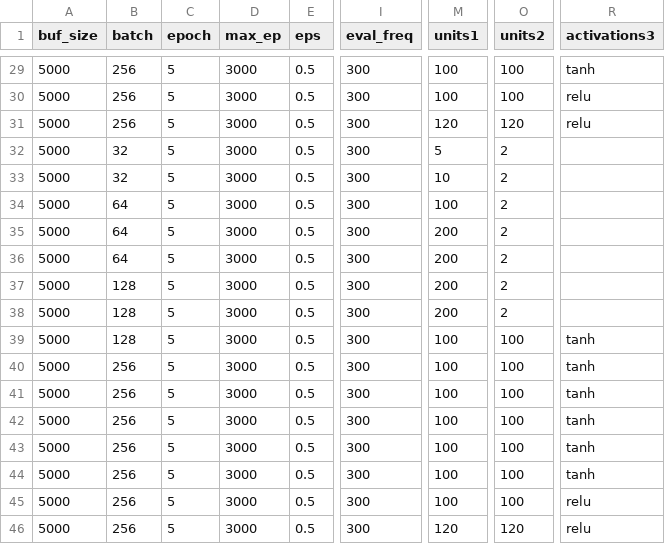
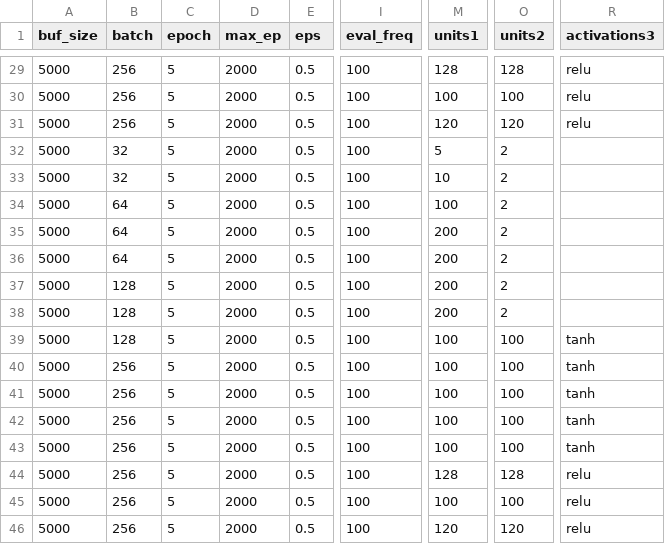
Before and after one commit to adamtiger/CartpoleCSCS, a CSV file: low_params.csv, drawn as a sheet; only a part is shown, gaps mark what is left out; the diff covers the shown part only; the diff names each change by its address in the sheet, - before the commit and + after, or states it on an @@ line.

```diff
--- a/low_params.csv
+++ b/low_params.csv
-D29:D46 (max_ep): 3000
+D29:D46 (max_ep): 2000
-I29:I46 (eval_freq): 300
+I29:I46 (eval_freq): 100
-M29 (units1): 100
+M29 (units1): 128
-O29 (units2): 100
+O29 (units2): 128
-R29 (activations3): tanh
+R29 (activations3): relu
-M44 (units1): 100
+M44 (units1): 128
-O44 (units2): 100
+O44 (units2): 128
-R44 (activations3): tanh
+R44 (activations3): relu
```
Also changed, not shown: 57 edited cells elsewhere in this file, 4 other files.
